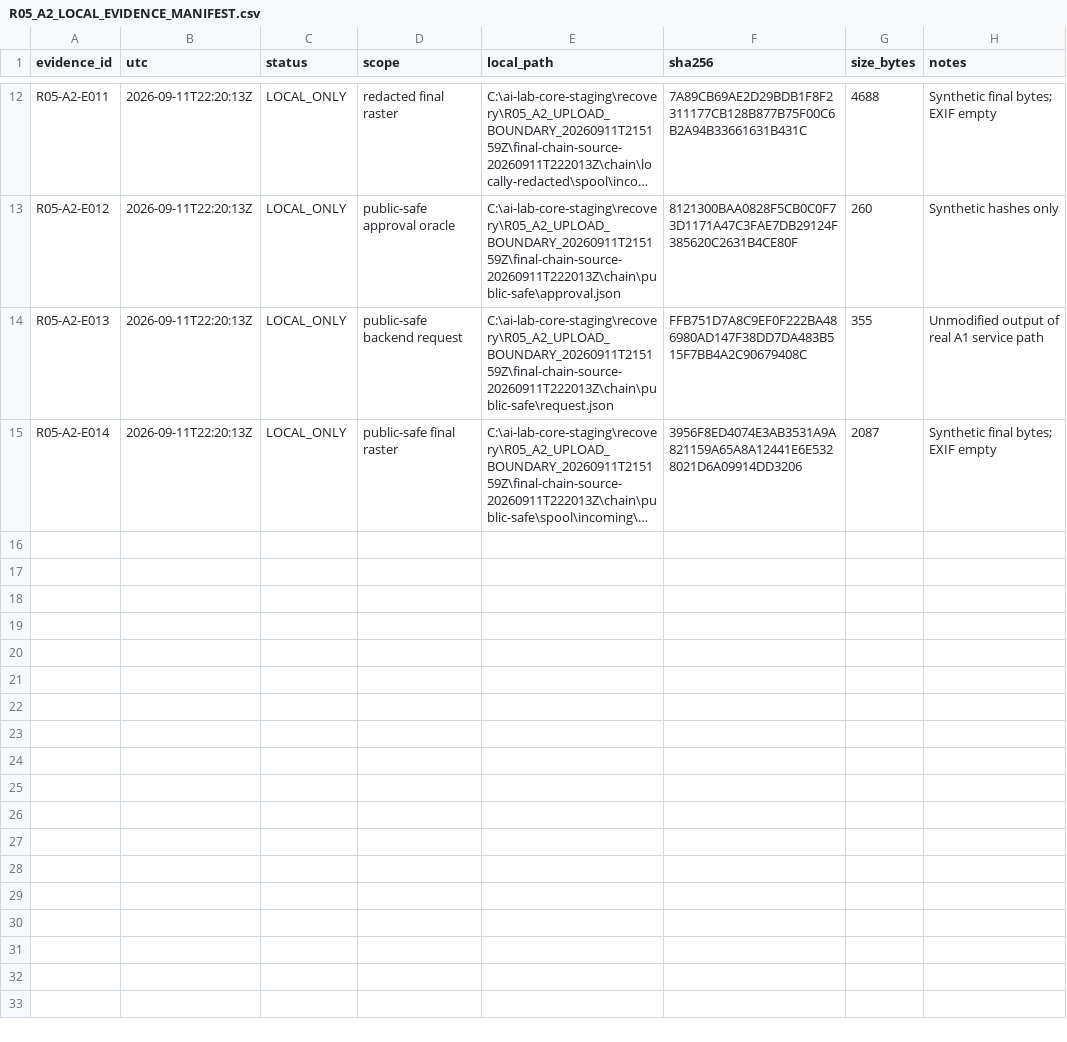
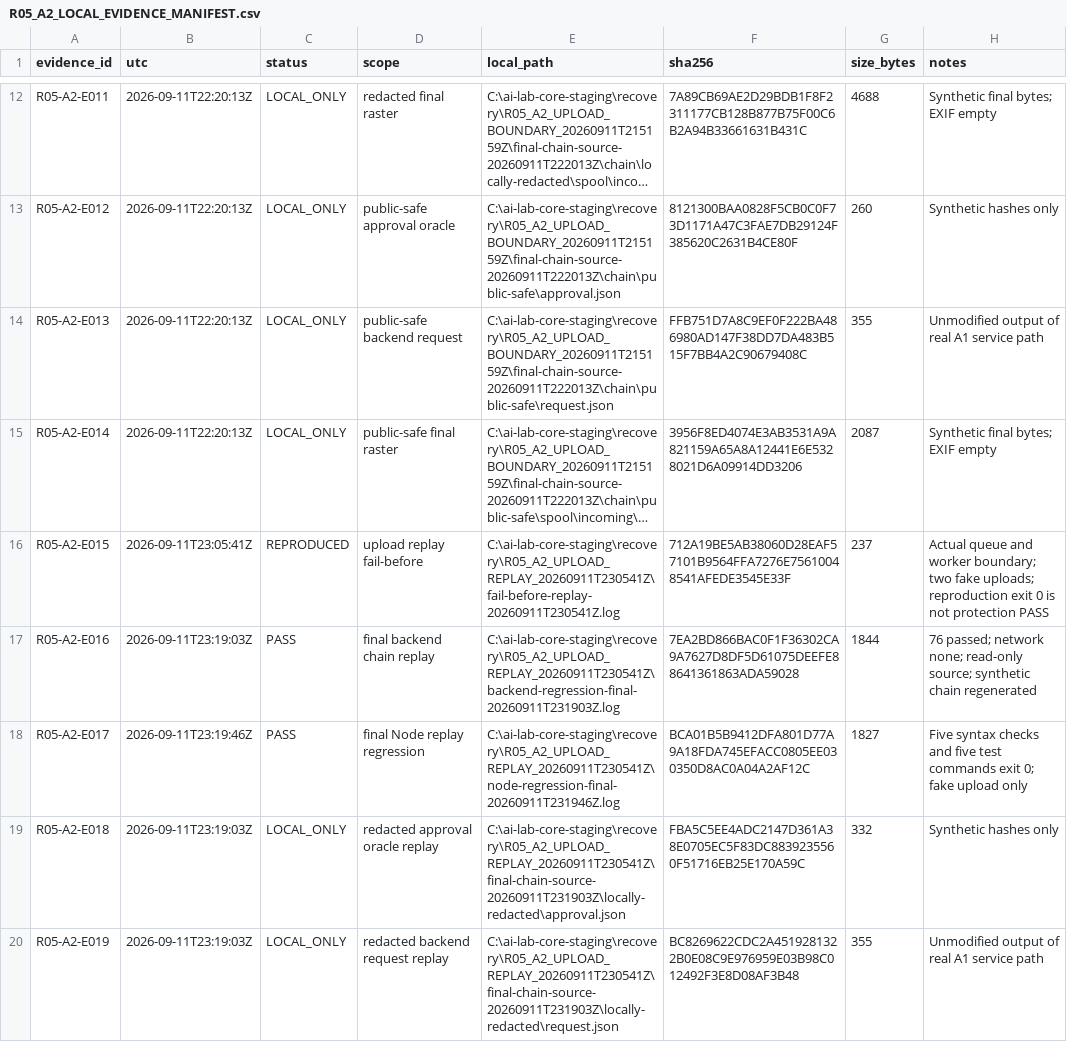
Before and after one commit to domlap94-star/ai-lab-core, a CSV file: docs/recovery/R05_A2_LOCAL_EVIDENCE_MANIFEST.csv, drawn as a sheet; only a part is shown, gaps mark what is left out; long unchanged cells end in …; the diff covers the shown part only; the diff names each change by its address in the sheet, - before the commit and + after, or states it on an @@ line.

Commit message:
docs(recovery): record R05-A2 replay guard evidence

```diff
--- a/docs/recovery/R05_A2_LOCAL_EVIDENCE_MANIFEST.csv
+++ b/docs/recovery/R05_A2_LOCAL_EVIDENCE_MANIFEST.csv
+row 16: R05-A2-E015 | 2026-09-11T23:05:41Z | REPRODUCED | upload replay fail-before | C:\ai-lab-core-staging\recovery\R05_A2_UPLOAD_REPLAY_20260911T230541Z\fail-before-replay-20260911T230541Z.log | 712A19BE5AB38060D28EAF57101B9564FFA7276E75610048541AFEDE3545E33F | 237 | Actual queue and worker boundary; two fake uploads; reproduction exit 0 is not protection PASS
+row 17: R05-A2-E016 | 2026-09-11T23:19:03Z | PASS | final backend chain replay | C:\ai-lab-core-staging\recovery\R05_A2_UPLOAD_REPLAY_20260911T230541Z\backend-regression-final-20260911T231903Z.log | 7EA2BD866BAC0F1F36302CA9A7627D8DF5D61075DEEFE88641361863ADA59028 | 1844 | 76 passed; network none; read-only source; synthetic chain regenerated
+row 18: R05-A2-E017 | 2026-09-11T23:19:46Z | PASS | final Node replay regression | C:\ai-lab-core-staging\recovery\R05_A2_UPLOAD_REPLAY_20260911T230541Z\node-regression-final-20260911T231946Z.log | BCA01B5B9412DFA801D77A9A18FDA745EFACC0805EE030350D8AC0A04A2AF12C | 1827 | Five syntax checks and five test commands exit 0; fake upload only
+row 19: R05-A2-E018 | 2026-09-11T23:19:03Z | LOCAL_ONLY | redacted approval oracle replay | C:\ai-lab-core-staging\recovery\R05_A2_UPLOAD_REPLAY_20260911T230541Z\final-chain-source-20260911T231903Z\locally-redacted\approval.json | FBA5C5EE4ADC2147D361A38E0705EC5F83DC8839235560F51716EB25E170A59C | 332 | Synthetic hashes only
+row 20: R05-A2-E019 | 2026-09-11T23:19:03Z | LOCAL_ONLY | redacted backend request replay | C:\ai-lab-core-staging\recovery\R05_A2_UPLOAD_REPLAY_20260911T230541Z\final-chain-source-20260911T231903Z\locally-redacted\request.json | BC8269622CDC2A4519281322B0E08C9E976959E03B98C012492F3E8D08AF3B48 | 355 | Unmodified output of real A1 service path
```
Also changed, not shown: 4 added rows elsewhere in this file, docs/recovery/OWNER_DECISIONS.csv, docs/recovery/PACKAGE_REGISTER.csv, 4 other files.
